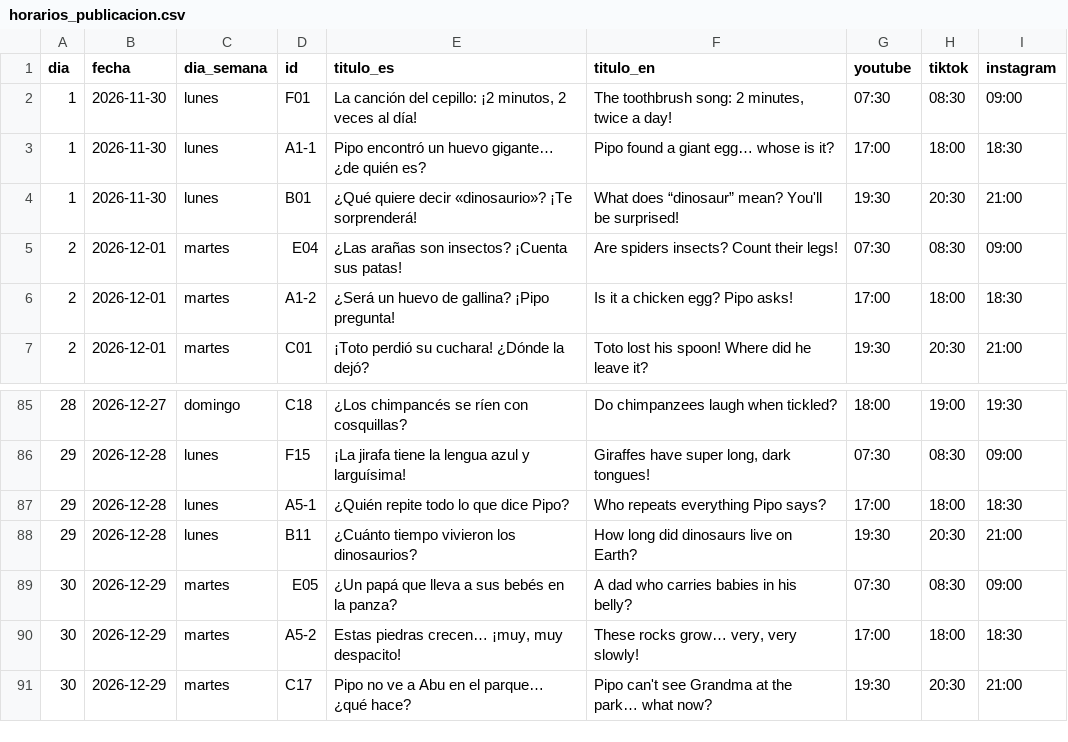
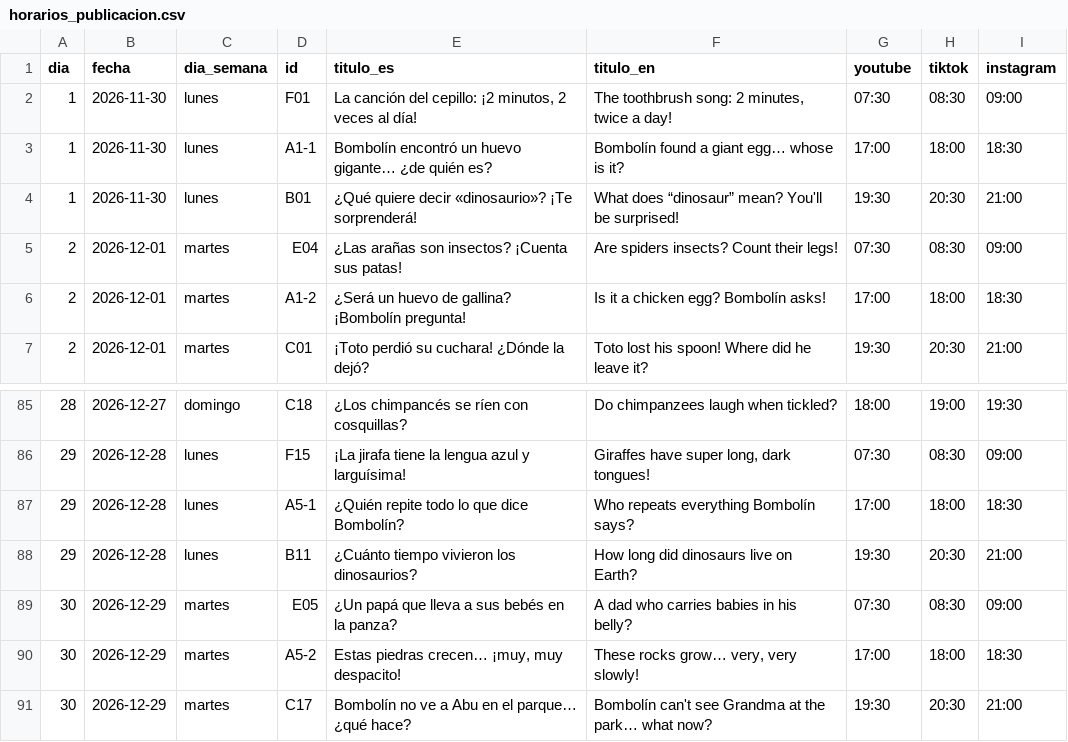
Before and after one commit to casasmaximiliano/EleganceWall, a CSV file: plan-shorts/bombolin/horarios_publicacion.csv (was plan-shorts/pipo/horarios_publicacion.csv), drawn as a sheet; only a part is shown, gaps mark what is left out.

```diff
--- a/plan-shorts/pipo/horarios_publicacion.csv
+++ b/plan-shorts/bombolin/horarios_publicacion.csv
@@ -2,6 +2,6 @@ dia,fecha,dia_semana,id,titulo_es,titulo_en,youtube,tiktok,instagram
 1,2026-11-30,lunes,F01,"La canción del cepillo: ¡2 minutos, 2 veces al día!","The toothbrush song: 2 minutes, twice a day!",07:30,08:30,09:00
-1,2026-11-30,lunes,A1-1,Pipo encontró un huevo gigante… ¿de quién es?,Pipo found a giant egg… whose is it?,17:00,18:00,18:30
+1,2026-11-30,lunes,A1-1,Bombolín encontró un huevo gigante… ¿de quién es?,Bombolín found a giant egg… whose is it?,17:00,18:00,18:30
 1,2026-11-30,lunes,B01,¿Qué quiere decir «dinosaurio»? ¡Te sorprenderá!,What does “dinosaur” mean? You'll be surprised!,19:30,20:30,21:00
 2,2026-12-01,martes,E04,¿Las arañas son insectos? ¡Cuenta sus patas!,Are spiders insects? Count their legs!,07:30,08:30,09:00
-2,2026-12-01,martes,A1-2,¿Será un huevo de gallina? ¡Pipo pregunta!,Is it a chicken egg? Pipo asks!,17:00,18:00,18:30
+2,2026-12-01,martes,A1-2,¿Será un huevo de gallina? ¡Bombolín pregunta!,Is it a chicken egg? Bombolín asks!,17:00,18:00,18:30
 2,2026-12-01,martes,C01,¡Toto perdió su cuchara! ¿Dónde la dejó?,Toto lost his spoon! Where did he leave it?,19:30,20:30,21:00
@@ -86,3 +86,3 @@ dia,fecha,dia_semana,id,titulo_es,titulo_en,youtube,tiktok,instagram
 29,2026-12-28,lunes,F15,¡La jirafa tiene la lengua azul y larguísima!,"Giraffes have super long, dark tongues!",07:30,08:30,09:00
-29,2026-12-28,lunes,A5-1,¿Quién repite todo lo que dice Pipo?,Who repeats everything Pipo says?,17:00,18:00,18:30
+29,2026-12-28,lunes,A5-1,¿Quién repite todo lo que dice Bombolín?,Who repeats everything Bombolín says?,17:00,18:00,18:30
 29,2026-12-28,lunes,B11,¿Cuánto tiempo vivieron los dinosaurios?,How long did dinosaurs live on Earth?,19:30,20:30,21:00
@@ -90,2 +90,2 @@ dia,fecha,dia_semana,id,titulo_es,titulo_en,youtube,tiktok,instagram
 30,2026-12-29,martes,A5-2,"Estas piedras crecen… ¡muy, muy despacito!","These rocks grow… very, very slowly!",17:00,18:00,18:30
-30,2026-12-29,martes,C17,Pipo no ve a Abu en el parque… ¿qué hace?,Pipo can't see Grandma at the park… what now?,19:30,20:30,21:00
+30,2026-12-29,martes,C17,Bombolín no ve a Abu en el parque… ¿qué hace?,Bombolín can't see Grandma at the park… what now?,19:30,20:30,21:00
```
Also changed, not shown: 27 other files.
